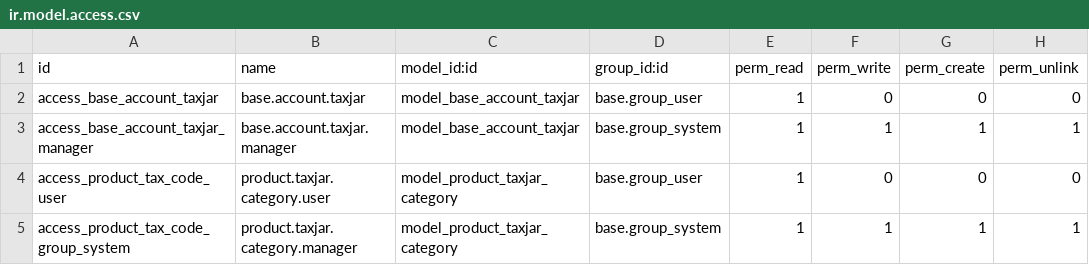
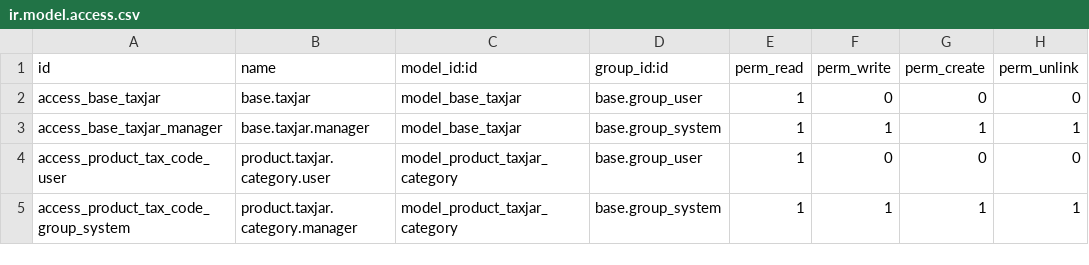
Before and after one commit to Eficent/account-taxjar, a CSV file: base_taxjar/security/ir.model.access.csv (was account_taxjar/security/ir.model.access.csv), drawn as a sheet.

Commit message:
[12.0][MIG + REFACTOR] base_taxjar,account_taxjar,sale_account_taxjar

```diff
--- a/account_taxjar/security/ir.model.access.csv
+++ b/base_taxjar/security/ir.model.access.csv
@@ -1,4 +1,4 @@
 id,name,model_id:id,group_id:id,perm_read,perm_write,perm_create,perm_unlink
-access_base_account_taxjar,base.account.taxjar,model_base_account_taxjar,base.group_user,1,0,0,0
-access_base_account_taxjar_manager,base.account.taxjar.manager,model_base_account_taxjar,base.group_system,1,1,1,1
+access_base_taxjar,base.taxjar,model_base_taxjar,base.group_user,1,0,0,0
+access_base_taxjar_manager,base.taxjar.manager,model_base_taxjar,base.group_system,1,1,1,1
 access_product_tax_code_user,product.taxjar.category.user,model_product_taxjar_category,base.group_user,1,0,0,0
```
Also changed, not shown: 39 other files.
